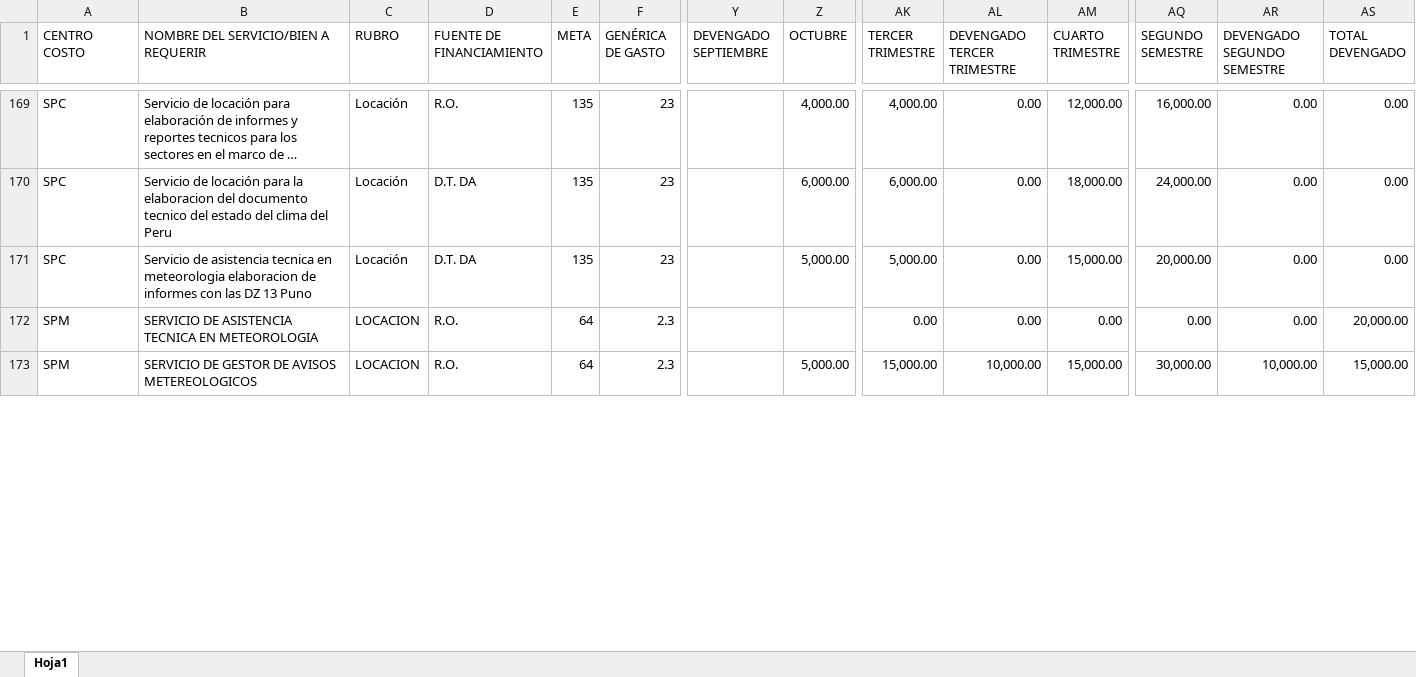
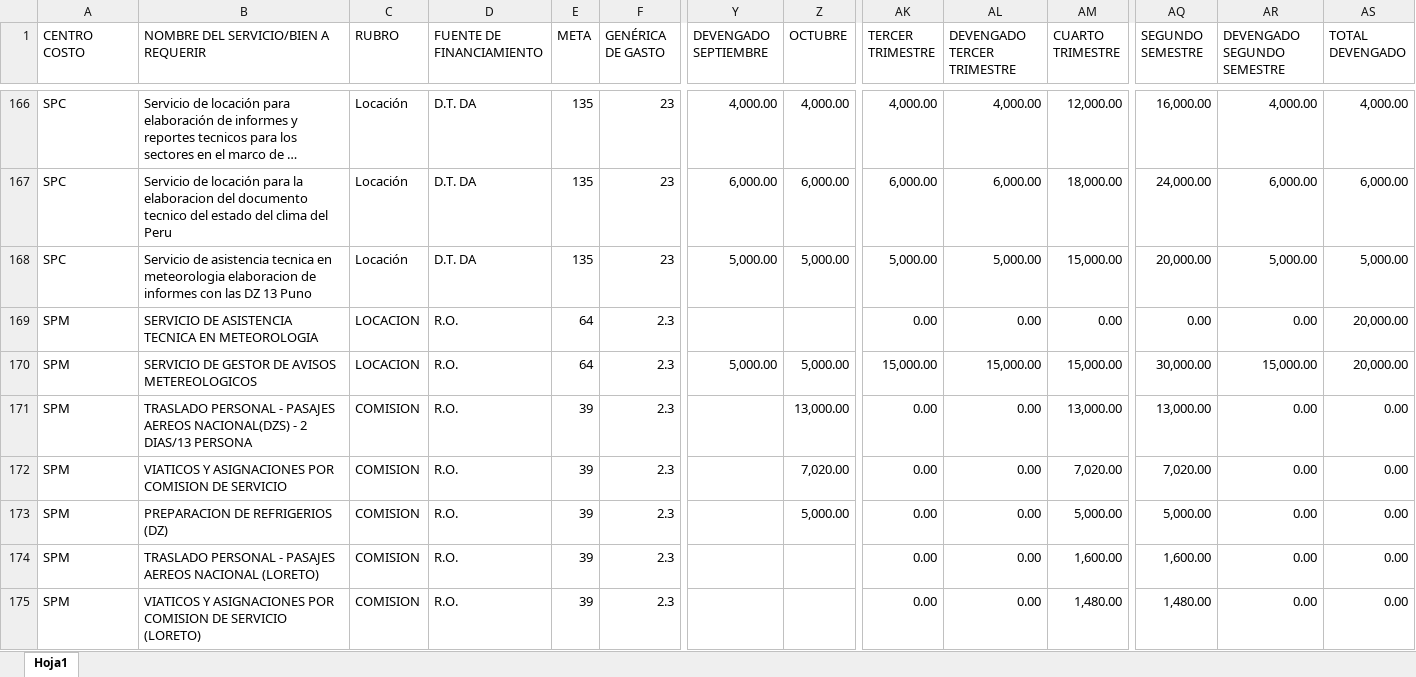
Before and after one commit to CalebNO/DMA-Dashboard, an Excel workbook: data/presupuesto.xlsx, sheet Hoja1, drawn as a sheet; only a part is shown, gaps mark what is left out; long unchanged cells end in …; values as stored, in another font and other column widths than the file's, no cell formats; table styles not drawn; addresses are those after the commit; rows hold the shown columns only; ↵ is a line break in a cell; the diff covers the shown part only; the diff names each change by its address in the sheet, - before the commit and + after, or states it on an @@ line.

```diff
--- a/data/presupuesto.xlsx (sheet Hoja1)
+++ b/data/presupuesto.xlsx (sheet Hoja1)
-D166 (FUENTE DE FINANCIAMIENTO): R.O.
+D166 (FUENTE DE FINANCIAMIENTO): D.T. DA
-Y166 (DEVENGADO SEPTIEMBRE): (empty)
+Y166 (DEVENGADO SEPTIEMBRE): 4,000.00
-AL166 (DEVENGADO TERCER TRIMESTRE): 0.00
+AL166 (DEVENGADO TERCER TRIMESTRE): 4,000.00
-AR166 (DEVENGADO SEGUNDO SEMESTRE): 0.00
+AR166 (DEVENGADO SEGUNDO SEMESTRE): 4,000.00
-AS166 (TOTAL DEVENGADO): 0.00
+AS166 (TOTAL DEVENGADO): 4,000.00
-Y167 (DEVENGADO SEPTIEMBRE): (empty)
+Y167 (DEVENGADO SEPTIEMBRE): 6,000.00
-AL167 (DEVENGADO TERCER TRIMESTRE): 0.00
+AL167 (DEVENGADO TERCER TRIMESTRE): 6,000.00
-AR167 (DEVENGADO SEGUNDO SEMESTRE): 0.00
+AR167 (DEVENGADO SEGUNDO SEMESTRE): 6,000.00
-AS167 (TOTAL DEVENGADO): 0.00
+AS167 (TOTAL DEVENGADO): 6,000.00
-Y168 (DEVENGADO SEPTIEMBRE): (empty)
+Y168 (DEVENGADO SEPTIEMBRE): 5,000.00
-AL168 (DEVENGADO TERCER TRIMESTRE): 0.00
+AL168 (DEVENGADO TERCER TRIMESTRE): 5,000.00
-AR168 (DEVENGADO SEGUNDO SEMESTRE): 0.00
+AR168 (DEVENGADO SEGUNDO SEMESTRE): 5,000.00
-AS168 (TOTAL DEVENGADO): 0.00
+AS168 (TOTAL DEVENGADO): 5,000.00
-Y170 (DEVENGADO SEPTIEMBRE): (empty)
+Y170 (DEVENGADO SEPTIEMBRE): 5,000.00
-AL170 (DEVENGADO TERCER TRIMESTRE): 10,000.00
+AL170 (DEVENGADO TERCER TRIMESTRE): 15,000.00
-AR170 (DEVENGADO SEGUNDO SEMESTRE): 10,000.00
+AR170 (DEVENGADO SEGUNDO SEMESTRE): 15,000.00
-AS170 (TOTAL DEVENGADO): 15,000.00
+AS170 (TOTAL DEVENGADO): 20,000.00
+row 171: SPM | TRASLADO PERSONAL - PASAJES ↵ AEREOS NACIONAL(DZS) - 2 DIAS/13 PERSONA | COMISION | R.O. | 39 | 2.3 |  | 13,000.00 | 0.00 | 0.00 | 13,000.00 | 13,000.00 | 0.00 | 0.00
+row 172: SPM | VIATICOS Y ASIGNACIONES POR COMISION DE SERVICIO | COMISION | R.O. | 39 | 2.3 |  | 7,020.00 | 0.00 | 0.00 | 7,020.00 | 7,020.00 | 0.00 | 0.00
+row 173: SPM | PREPARACION DE REFRIGERIOS (DZ) | COMISION | R.O. | 39 | 2.3 |  | 5,000.00 | 0.00 | 0.00 | 5,000.00 | 5,000.00 | 0.00 | 0.00
+row 174: SPM | TRASLADO PERSONAL - PASAJES ↵ AEREOS NACIONAL (LORETO) | COMISION | R.O. | 39 | 2.3 |  |  | 0.00 | 0.00 | 1,600.00 | 1,600.00 | 0.00 | 0.00
+row 175: SPM | VIATICOS Y ASIGNACIONES POR COMISION DE SERVICIO (LORETO) | COMISION | R.O. | 39 | 2.3 |  |  | 0.00 | 0.00 | 1,480.00 | 1,480.00 | 0.00 | 0.00
```
Also changed, not shown: 10 added rows, 4 removed rows and 252 edited cells elsewhere in this sheet, cell formats, formulas that keep their value.
